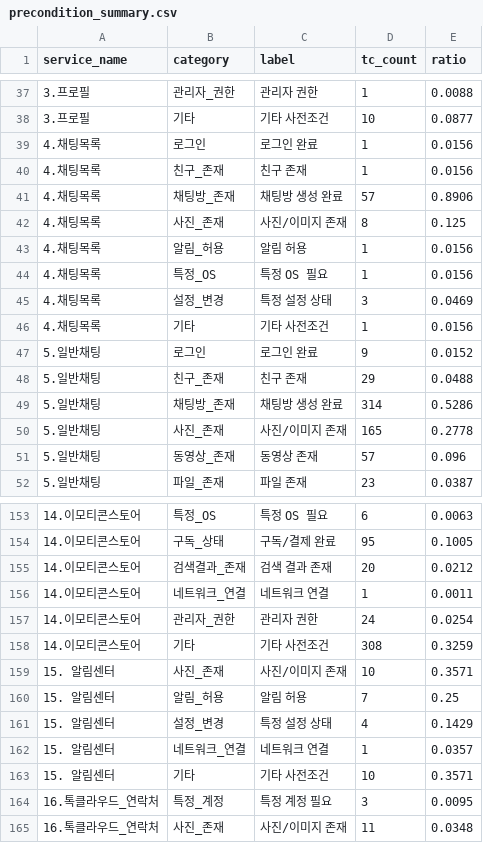
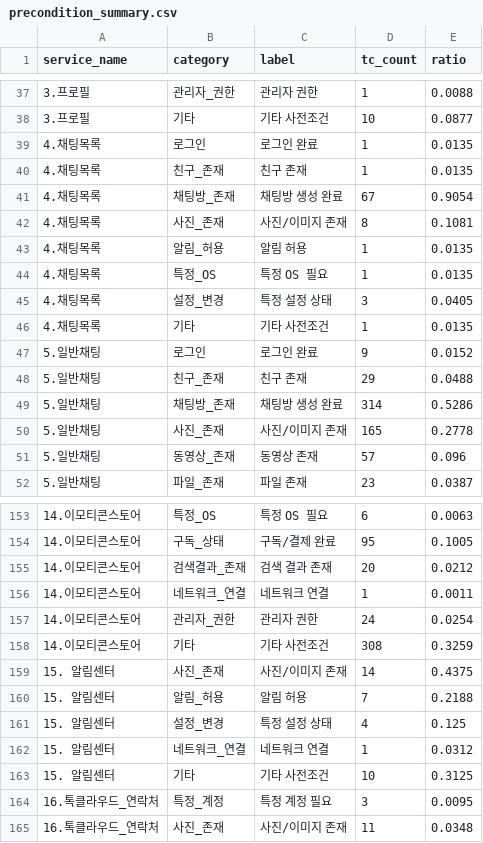
Before and after one commit to kinosms/QA-Integrity, a CSV file: output/precondition_summary.csv, drawn as a sheet; only a part is shown, gaps mark what is left out; the diff covers the shown part only.

```diff
--- a/output/precondition_summary.csv
+++ b/output/precondition_summary.csv
@@ -38,10 +38,10 @@
 3.프로필,기타,기타 사전조건,10,0.0877
-4.채팅목록,로그인,로그인 완료,1,0.0156
-4.채팅목록,친구_존재,친구 존재,1,0.0156
-4.채팅목록,채팅방_존재,채팅방 생성 완료,57,0.8906
-4.채팅목록,사진_존재,사진/이미지 존재,8,0.125
-4.채팅목록,알림_허용,알림 허용,1,0.0156
-4.채팅목록,특정_OS,특정 OS 필요,1,0.0156
-4.채팅목록,설정_변경,특정 설정 상태,3,0.0469
-4.채팅목록,기타,기타 사전조건,1,0.0156
+4.채팅목록,로그인,로그인 완료,1,0.0135
+4.채팅목록,친구_존재,친구 존재,1,0.0135
+4.채팅목록,채팅방_존재,채팅방 생성 완료,67,0.9054
+4.채팅목록,사진_존재,사진/이미지 존재,8,0.1081
+4.채팅목록,알림_허용,알림 허용,1,0.0135
+4.채팅목록,특정_OS,특정 OS 필요,1,0.0135
+4.채팅목록,설정_변경,특정 설정 상태,3,0.0405
+4.채팅목록,기타,기타 사전조건,1,0.0135
 5.일반채팅,로그인,로그인 완료,9,0.0152
@@ -158,7 +158,7 @@
 14.이모티콘스토어,기타,기타 사전조건,308,0.3259
-15. 알림센터,사진_존재,사진/이미지 존재,10,0.3571
-15. 알림센터,알림_허용,알림 허용,7,0.25
-15. 알림센터,설정_변경,특정 설정 상태,4,0.1429
-15. 알림센터,네트워크_연결,네트워크 연결,1,0.0357
-15. 알림센터,기타,기타 사전조건,10,0.3571
+15. 알림센터,사진_존재,사진/이미지 존재,14,0.4375
+15. 알림센터,알림_허용,알림 허용,7,0.2188
+15. 알림센터,설정_변경,특정 설정 상태,4,0.125
+15. 알림센터,네트워크_연결,네트워크 연결,1,0.0312
+15. 알림센터,기타,기타 사전조건,10,0.3125
 16.톡클라우드_연락처,특정_계정,특정 계정 필요,3,0.0095
```
Also changed, not shown: 51 edited cells elsewhere in this file, output/attribute_summary.csv, output/quality_issues.csv, 12 other files.
